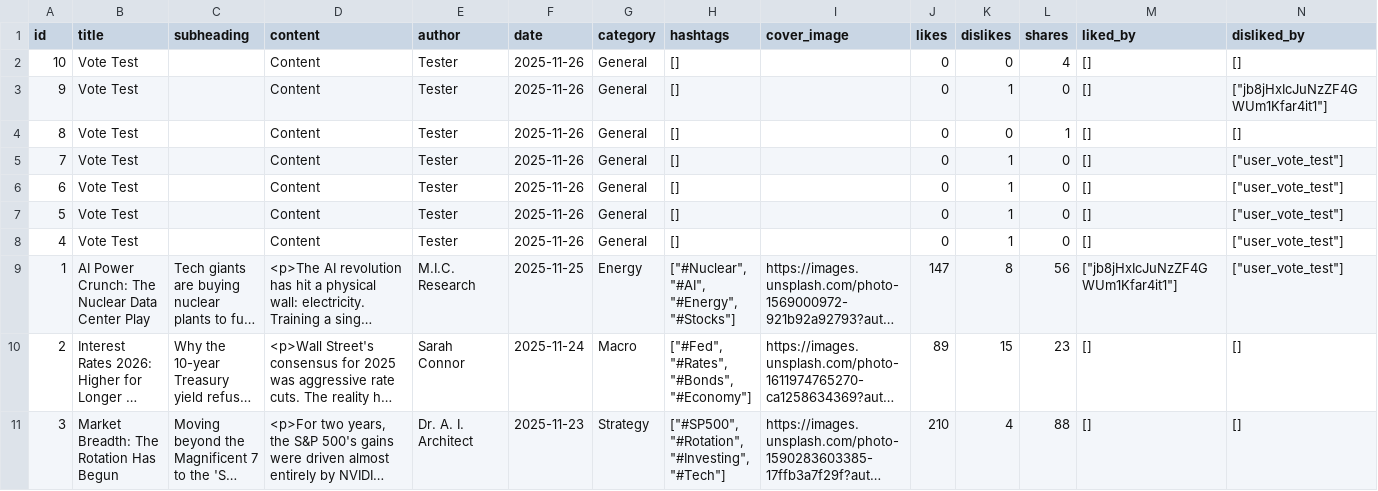
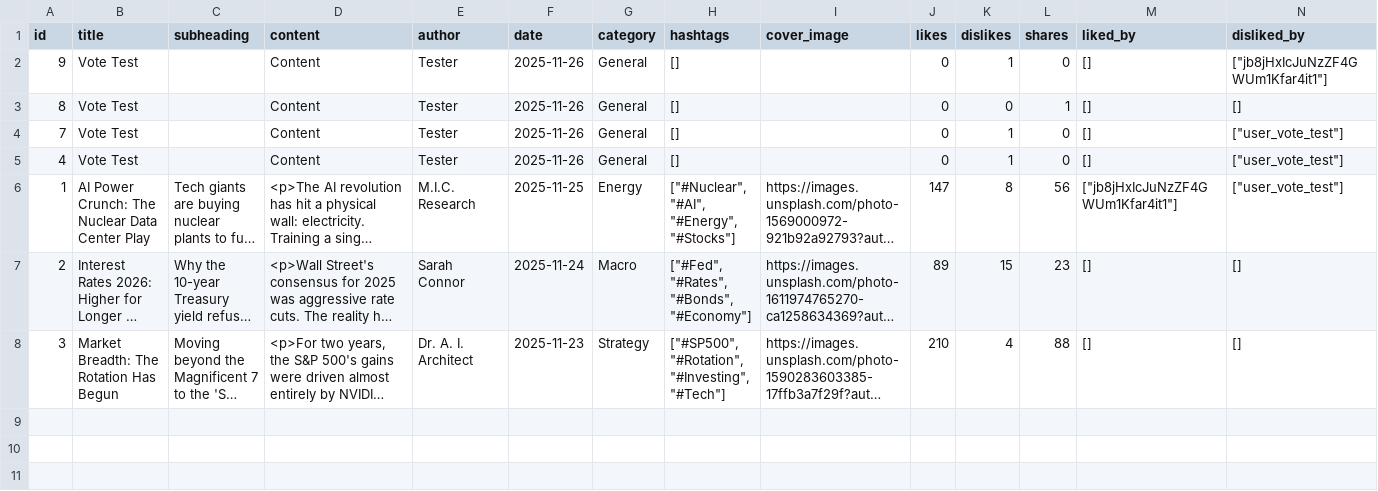
Before and after one commit to Market-Insights-Center/SkyNet, a CSV file: backend/data/articles.csv, drawn as a sheet; long unchanged cells end in …; the diff names each change by its address in the sheet, - before the commit and + after, or states it on an @@ line.

```diff
--- a/backend/data/articles.csv
+++ b/backend/data/articles.csv
-row 2: 10 | Vote Test |  | Content | Tester | 2025-11-26 | General | [] |  | 0 | 0 | 4 | [] | []
-row 6: 6 | Vote Test |  | Content | Tester | 2025-11-26 | General | [] |  | 0 | 1 | 0 | [] | ["user_vote_test"]
-row 7: 5 | Vote Test |  | Content | Tester | 2025-11-26 | General | [] |  | 0 | 1 | 0 | [] | ["user_vote_test"]
```
Also changed, not shown: 5 other files.
